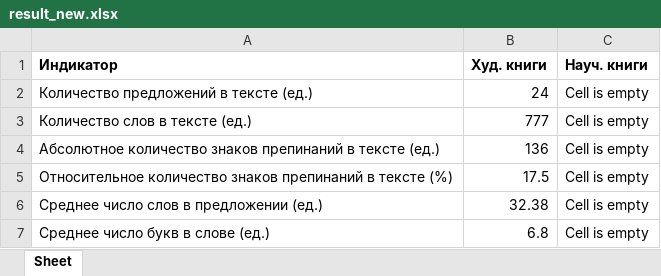
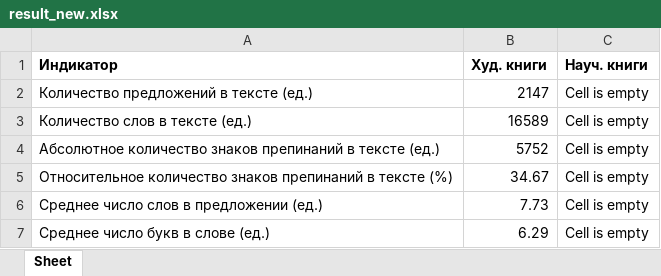
Before and after one commit to R-Mosolov/monographs-content-analysis, an Excel workbook: private_apps/AI_fiction_or_scientific/modules/results/result_new.xlsx, sheet Sheet, drawn as a sheet; values as stored, in another font and other column widths than the file's, no borders; the diff names each change by its address in the sheet, - before the commit and + after, or states it on an @@ line.

Commit message:
Create a part of the module for result generator. Fix paths bugs

```diff
--- a/private_apps/AI_fiction_or_scientific/modules/results/result_new.xlsx (sheet Sheet)
+++ b/private_apps/AI_fiction_or_scientific/modules/results/result_new.xlsx (sheet Sheet)
-B2 (Худ. книги): 24
+B2 (Худ. книги): 2147
-B3 (Худ. книги): 777
+B3 (Худ. книги): 16589
-B4 (Худ. книги): 136
+B4 (Худ. книги): 5752
-B5 (Худ. книги): 17.5
+B5 (Худ. книги): 34.67
-B6 (Худ. книги): 32.38
+B6 (Худ. книги): 7.73
-B7 (Худ. книги): 6.8
+B7 (Худ. книги): 6.29
```
Also changed, not shown: 3 other files.
